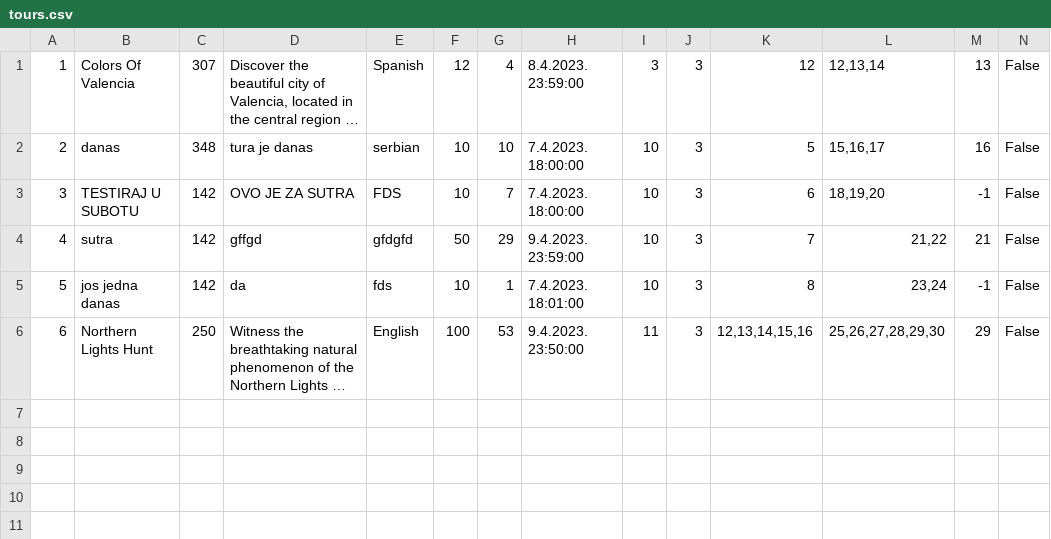
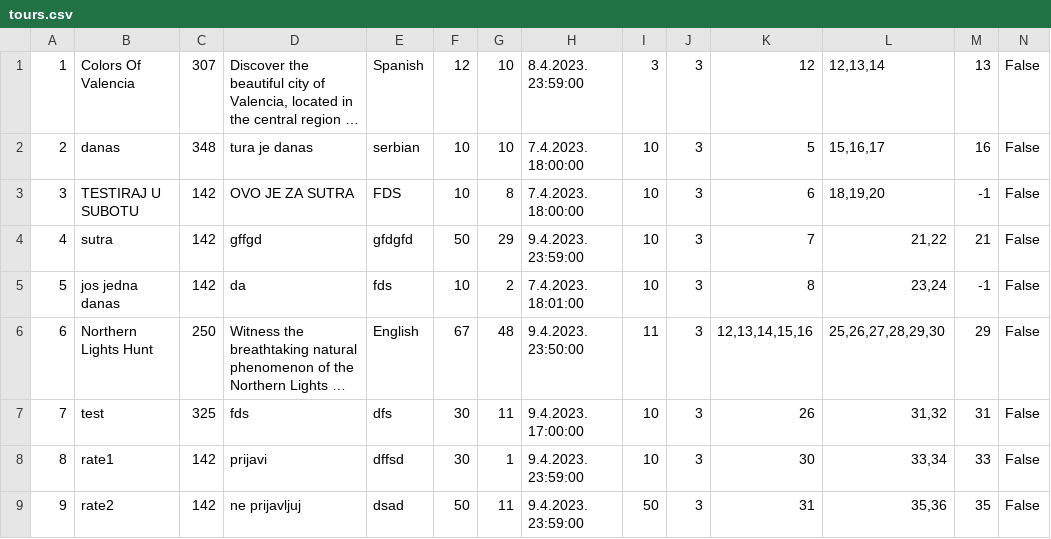
Before and after one commit to mil184/SIMS-tim-B, a CSV file: SIMS-Initial-Project-main/InitialProject/InitialProject/Resources/Data/tours.csv, drawn as a sheet; only a part is shown; long unchanged cells end in …; rows hold the shown columns only; the diff names each change by its address in the sheet, - before the commit and + after, or states it on an @@ line.

```diff
--- a/SIMS-Initial-Project-main/InitialProject/InitialProject/Resources/Data/tours.csv
+++ b/SIMS-Initial-Project-main/InitialProject/InitialProject/Resources/Data/tours.csv
-G1: 4
+G1: 10
-G3: 7
+G3: 8
-G5: 1
+G5: 2
-F6: 100
+F6: 67
-G6: 53
+G6: 48
+row 7: 7 | test | 325 | fds | dfs | 30 | 11 | 9.4.2023. 17:00:00 | 10 | 3 | 26 | 31,32 | 31 | False
+row 8: 8 | rate1 | 142 | prijavi | dffsd | 30 | 1 | 9.4.2023. 23:59:00 | 10 | 3 | 30 | 33,34 | 33 | False
+row 9: 9 | rate2 | 142 | ne prijavljuj | dsad | 50 | 11 | 9.4.2023. 23:59:00 | 50 | 3 | 31 | 35,36 | 35 | False
```
Also changed, not shown: 3 other files.
